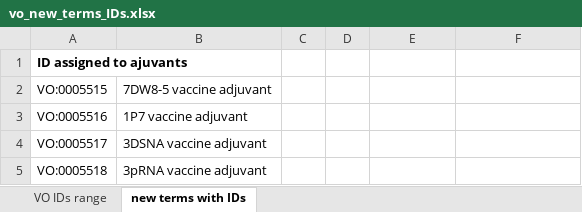
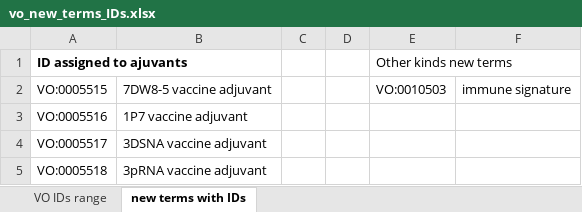
Before and after one commit to vaccineontology/VO, an Excel workbook: src/vo_new_terms_IDs.xlsx, sheet new terms with IDs, drawn as a sheet; only a part is shown; values as stored, in another font and other column widths than the file's, no borders; the diff names each change by its address in the sheet, - before the commit and + after, or states it on an @@ line.

Commit message:
add 'immune signature', issue https://github.com/vaccineontology/VO/issues/845

```diff
--- a/src/vo_new_terms_IDs.xlsx (sheet new terms with IDs)
+++ b/src/vo_new_terms_IDs.xlsx (sheet new terms with IDs)
-E1: (empty)
+E1: Other kinds new terms
-E2 (Other kinds new terms): (empty)
+E2 (Other kinds new terms): VO:0010503
-F2: (empty)
+F2: immune signature
```
Also changed, not shown: sheet VO IDs range, 2 other files.
